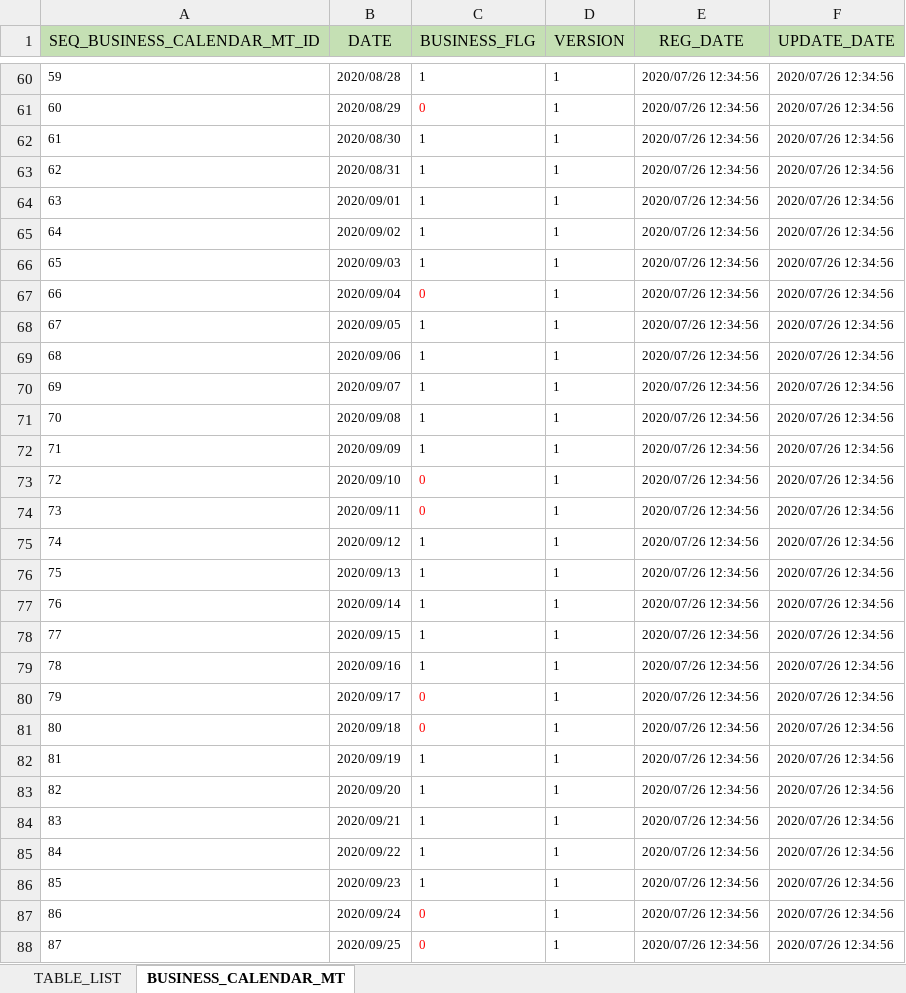
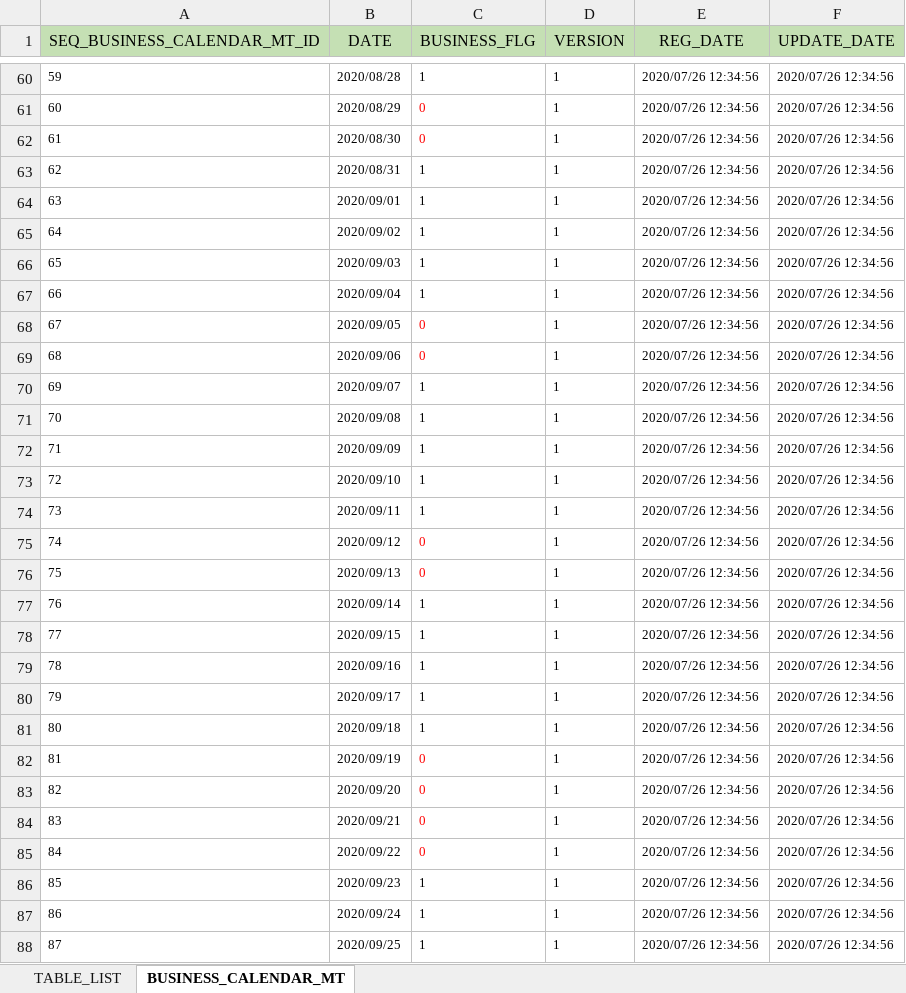
Before and after one commit to kohei-okazaki/nok, an Excel workbook: nok-docs/02_design/90_db/90_DB設計.xlsx, sheet BUSINESS_CALENDAR_MT, drawn as a sheet; only a part is shown, gaps mark what is left out; values as stored, in another font and other column widths than the file's, no borders; the diff covers the shown part only; the diff names each change by its address in the sheet, - before the commit and + after, or states it on an @@ line.

```diff
--- a/nok-docs/02_design/90_db/90_DB設計.xlsx (sheet BUSINESS_CALENDAR_MT)
+++ b/nok-docs/02_design/90_db/90_DB設計.xlsx (sheet BUSINESS_CALENDAR_MT)
-C62 (BUSINESS_FLG): 1
+C62 (BUSINESS_FLG): 0
-C62 text colour: black
+C62 text colour: #FF0000
-C67 (BUSINESS_FLG): 0
+C67 (BUSINESS_FLG): 1
-C67 text colour: #FF0000
+C67 text colour: black
-C68:C69 (BUSINESS_FLG): 1
+C68:C69 (BUSINESS_FLG): 0
-C68:C69 text colour: black
+C68:C69 text colour: #FF0000
-C73:C74 (BUSINESS_FLG): 0
+C73:C74 (BUSINESS_FLG): 1
-C73:C74 text colour: #FF0000
+C73:C74 text colour: black
-C75:C76 (BUSINESS_FLG): 1
+C75:C76 (BUSINESS_FLG): 0
-C75:C76 text colour: black
+C75:C76 text colour: #FF0000
-C80:C81 (BUSINESS_FLG): 0
+C80:C81 (BUSINESS_FLG): 1
-C80:C81 text colour: #FF0000
+C80:C81 text colour: black
-C82:C85 (BUSINESS_FLG): 1
+C82:C85 (BUSINESS_FLG): 0
-C82:C85 text colour: black
+C82:C85 text colour: #FF0000
-C87:C88 (BUSINESS_FLG): 0
+C87:C88 (BUSINESS_FLG): 1
-C87:C88 text colour: #FF0000
+C87:C88 text colour: black
```
Also changed, not shown: 5 edited cells and cell formats elsewhere in this sheet, 8 other files.
